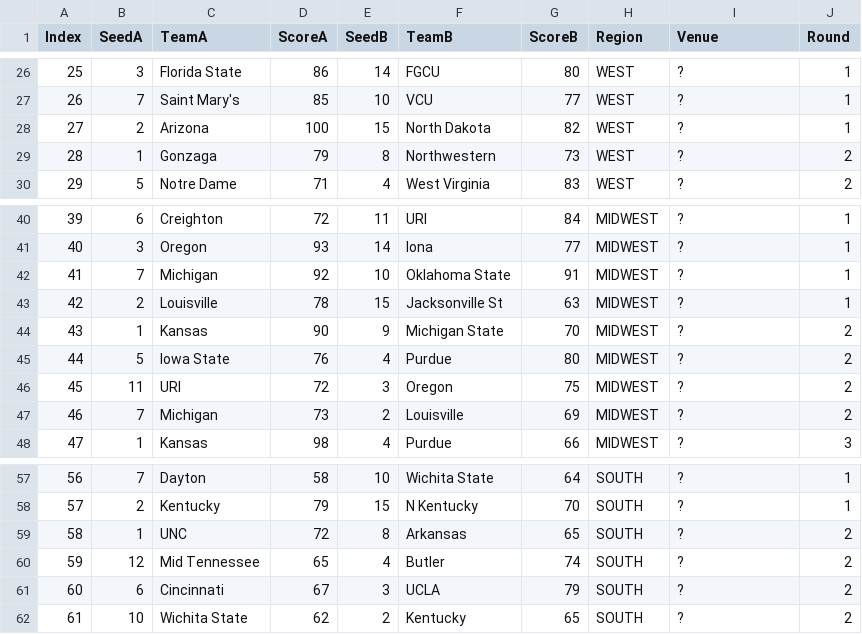
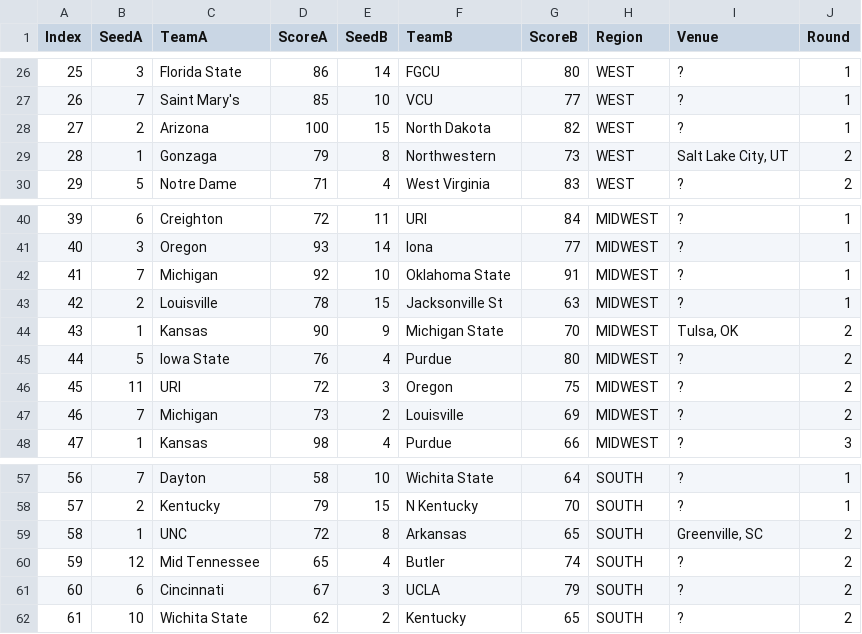
Before and after one commit to meprogrammerguy/pyMadness, a CSV file: espn.csv, drawn as a sheet; only a part is shown, gaps mark what is left out; the diff covers the shown part only.

Commit message:
working on venues

```diff
--- a/espn.csv
+++ b/espn.csv
@@ -28,3 +28,3 @@ Index,SeedA,TeamA,ScoreA,SeedB,TeamB,ScoreB,Region,Venue,Round
 27,2 ,Arizona,100,15 ,North Dakota,82,WEST,?,1
-28,1 ,Gonzaga,79,8 ,Northwestern,73,WEST,?,2
+28,1 ,Gonzaga,79,8 ,Northwestern,73,WEST,"Salt Lake City, UT",2
 29,5 ,Notre Dame,71,4 ,West Virginia,83,WEST,?,2
@@ -43,3 +43,3 @@ Index,SeedA,TeamA,ScoreA,SeedB,TeamB,ScoreB,Region,Venue,Round
 42,2 ,Louisville,78,15 ,Jacksonville St,63,MIDWEST,?,1
-43,1 ,Kansas,90,9 ,Michigan State,70,MIDWEST,?,2
+43,1 ,Kansas,90,9 ,Michigan State,70,MIDWEST,"Tulsa, OK",2
 44,5 ,Iowa State,76,4 ,Purdue,80,MIDWEST,?,2
@@ -58,3 +58,3 @@ Index,SeedA,TeamA,ScoreA,SeedB,TeamB,ScoreB,Region,Venue,Round
 57,2 ,Kentucky,79,15 ,N Kentucky,70,SOUTH,?,1
-58,1 ,UNC,72,8 ,Arkansas,65,SOUTH,?,2
+58,1 ,UNC,72,8 ,Arkansas,65,SOUTH,"Greenville, SC",2
 59,12 ,Mid Tennessee,65,4 ,Butler,74,SOUTH,?,2
```
Also changed, not shown: 9 edited cells elsewhere in this file, 2 other files.
